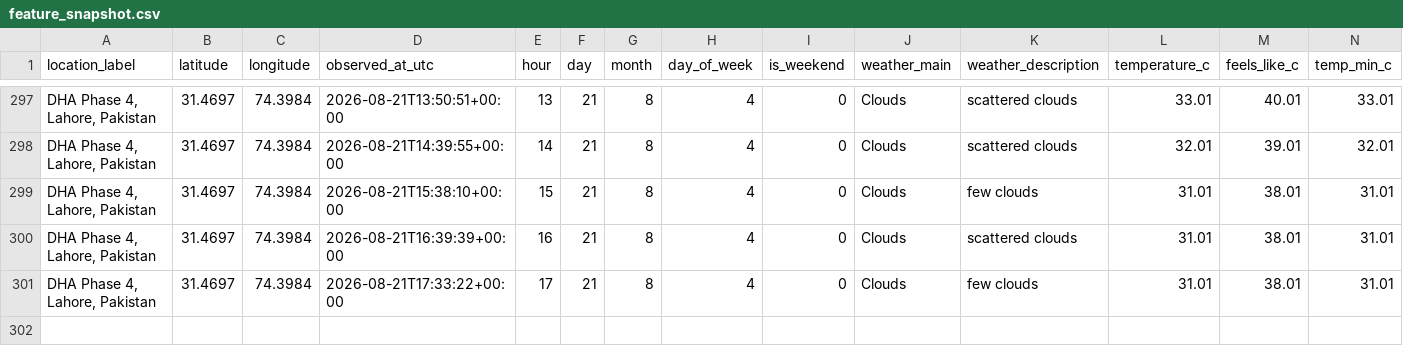
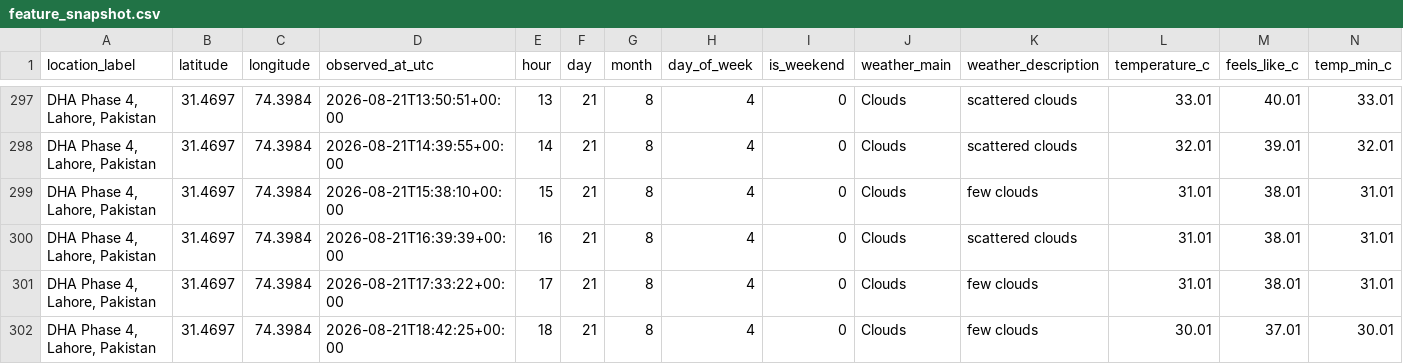
Before and after one commit to Syed-Muslim-19/AQI-Prediction-10Pearl, a CSV file: data/processed/feature_snapshot.csv, drawn as a sheet; only a part is shown, gaps mark what is left out; rows hold the shown columns only; the diff names each change by its address in the sheet, - before the commit and + after, or states it on an @@ line.

```diff
--- a/data/processed/feature_snapshot.csv
+++ b/data/processed/feature_snapshot.csv
+row 302: DHA Phase 4, Lahore, Pakistan | 31.4697 | 74.3984 | 2026-08-21T18:42:25+00:00 | 18 | 21 | 8 | 4 | 0 | Clouds | few clouds | 30.01 | 37.01 | 30.01
```
Also changed, not shown: data/feature_store/aqi_feature_table.csv.
